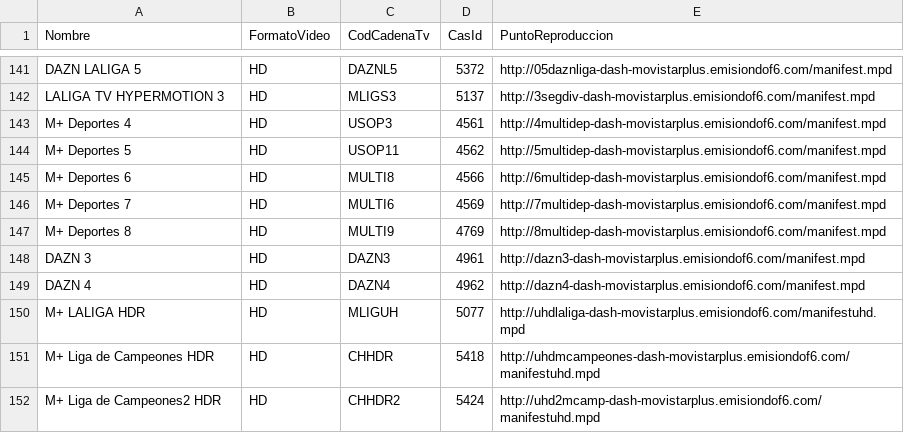
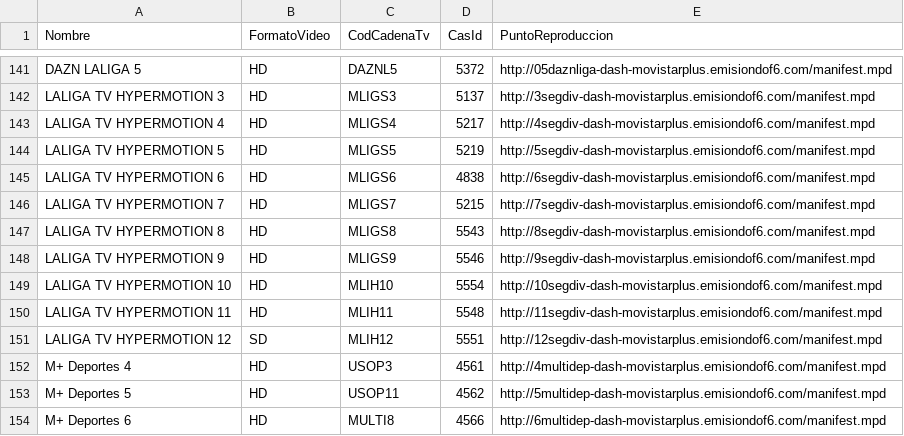
Before and after one commit to 1YZTOOAr/Mfeed, a CSV file: ott.csv, drawn as a sheet; only a part is shown, gaps mark what is left out; the shorter side is filled out with more unchanged rows; the diff names each change by its address in the sheet, - before the commit and + after, or states it on an @@ line.

```diff
--- a/ott.csv
+++ b/ott.csv
+row 143: LALIGA TV HYPERMOTION 4 | HD | MLIGS4 | 5217 | http://4segdiv-dash-movistarplus.emisiondof6.com/manifest.mpd
+row 144: LALIGA TV HYPERMOTION 5 | HD | MLIGS5 | 5219 | http://5segdiv-dash-movistarplus.emisiondof6.com/manifest.mpd
+row 145: LALIGA TV HYPERMOTION 6 | HD | MLIGS6 | 4838 | http://6segdiv-dash-movistarplus.emisiondof6.com/manifest.mpd
+row 146: LALIGA TV HYPERMOTION 7 | HD | MLIGS7 | 5215 | http://7segdiv-dash-movistarplus.emisiondof6.com/manifest.mpd
+row 147: LALIGA TV HYPERMOTION 8 | HD | MLIGS8 | 5543 | http://8segdiv-dash-movistarplus.emisiondof6.com/manifest.mpd
+row 148: LALIGA TV HYPERMOTION 9 | HD | MLIGS9 | 5546 | http://9segdiv-dash-movistarplus.emisiondof6.com/manifest.mpd
+row 149: LALIGA TV HYPERMOTION 10 | HD | MLIH10 | 5554 | http://10segdiv-dash-movistarplus.emisiondof6.com/manifest.mpd
+row 150: LALIGA TV HYPERMOTION 11 | HD | MLIH11 | 5548 | http://11segdiv-dash-movistarplus.emisiondof6.com/manifest.mpd
+row 151: LALIGA TV HYPERMOTION 12 | SD | MLIH12 | 5551 | http://12segdiv-dash-movistarplus.emisiondof6.com/manifest.mpd
```
Also changed, not shown: difusion.csv.
